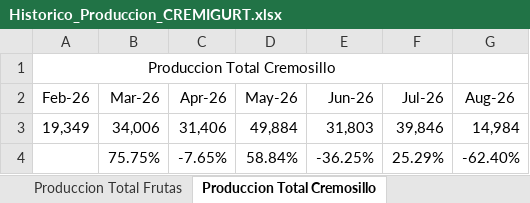
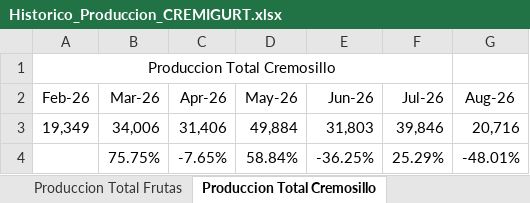
Before and after one commit to logisticasapori1-cell/dashboard-ventas, an Excel workbook: data/Historico_Produccion_CREMIGURT.xlsx, sheet Produccion Total Cremosillo, drawn as a sheet; values as stored, in another font and other column widths than the file's, no borders; the diff names each change by its address in the sheet, - before the commit and + after, or states it on an @@ line.

```diff
--- a/data/Historico_Produccion_CREMIGURT.xlsx (sheet Produccion Total Cremosillo)
+++ b/data/Historico_Produccion_CREMIGURT.xlsx (sheet Produccion Total Cremosillo)
-G3 (Aug-26): 14,984
+G3 (Aug-26): 20,716
-G4 (Aug-26): -62.40%
+G4 (Aug-26): -48.01%
```
Also changed, not shown: sheet Produccion Total Cremigurt 150g, sheet Produccion Total Saltarina, sheet Produccion Total Cremigurt, sheet Produccion Total Mensual, data/Comparación de Venta Diaria por SKU (Julio vs Agosto).xlsx, data/Historico Cierre Inventario Valorizado.xlsx, 1 other file.
